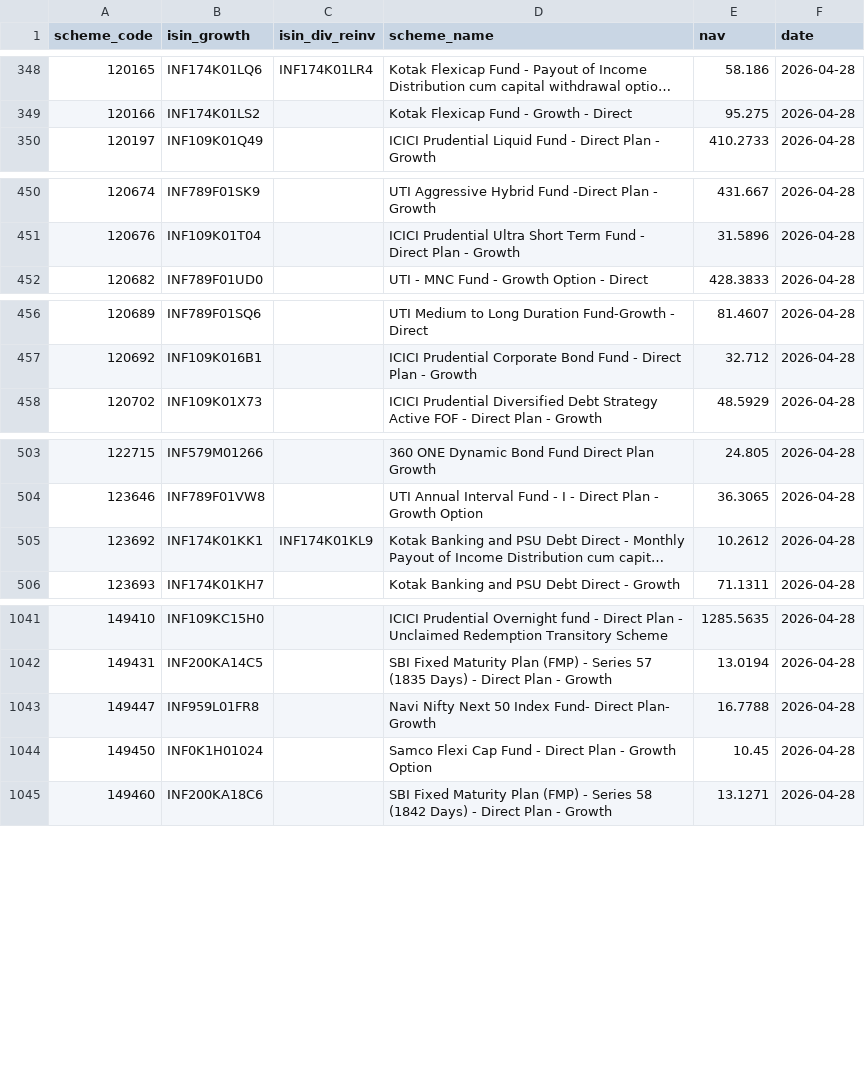
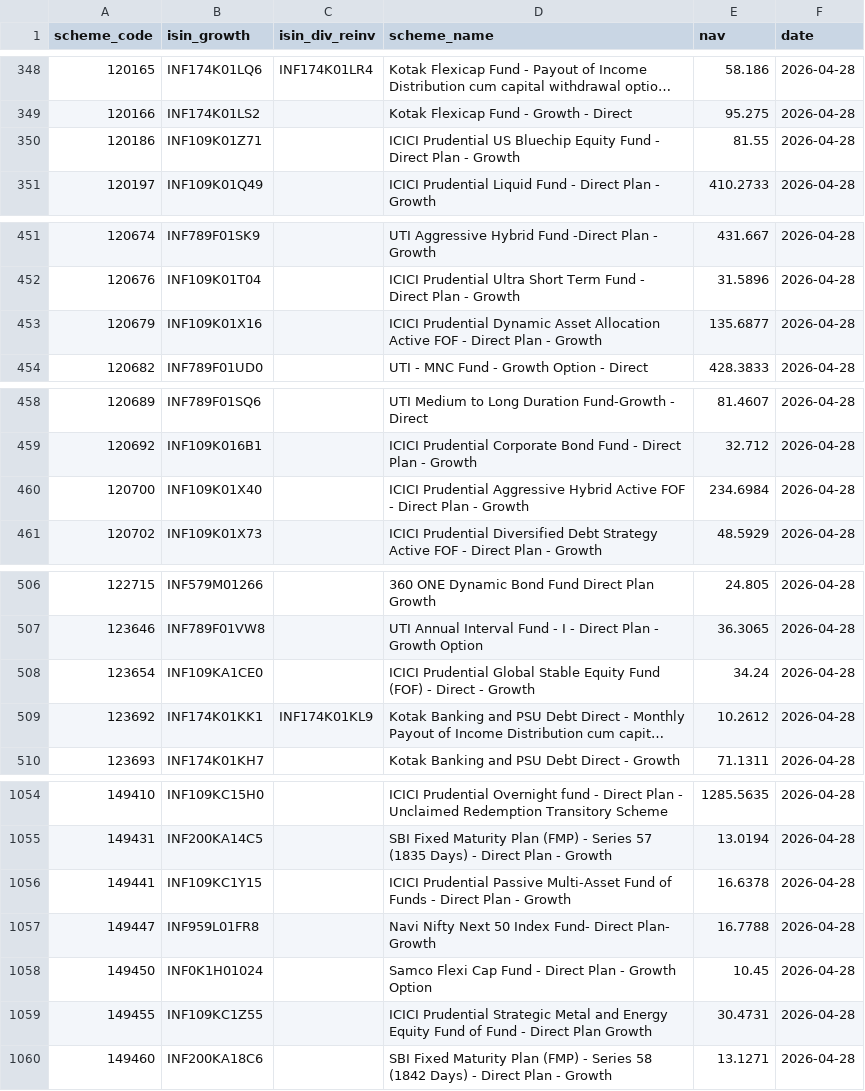
Before and after one commit to finfee-ai/nav-data-dump, a CSV file: data/daily/2026-04-28.csv, drawn as a sheet; only a part is shown, gaps mark what is left out; long unchanged cells end in …; the diff covers the shown part only; the diff names each change by its address in the sheet, - before the commit and + after, or states it on an @@ line.

```diff
--- a/data/daily/2026-04-28.csv
+++ b/data/daily/2026-04-28.csv
+row 350: 120186 | INF109K01Z71 |  | ICICI Prudential US Bluechip Equity Fund - Direct Plan - Growth | 81.55 | 2026-04-28
+row 453: 120679 | INF109K01X16 |  | ICICI Prudential Dynamic Asset Allocation Active FOF - Direct Plan - Growth | 135.6877 | 2026-04-28
+row 460: 120700 | INF109K01X40 |  | ICICI Prudential Aggressive Hybrid Active FOF - Direct Plan - Growth | 234.6984 | 2026-04-28
+row 508: 123654 | INF109KA1CE0 |  | ICICI Prudential Global Stable Equity Fund (FOF) - Direct - Growth | 34.24 | 2026-04-28
+row 1056: 149441 | INF109KC1Y15 |  | ICICI Prudential Passive Multi-Asset Fund of Funds - Direct Plan - Growth | 16.6378 | 2026-04-28
+row 1059: 149455 | INF109KC1Z55 |  | ICICI Prudential Strategic Metal and Energy Equity Fund of Fund - Direct Plan Growth | 30.4731 | 2026-04-28
```
Also changed, not shown: 13 added rows elsewhere in this file, data/latest.csv, 3 other files.
